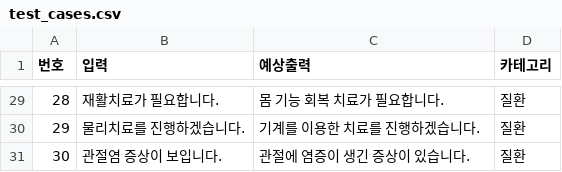
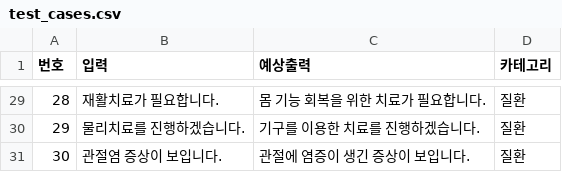
Before and after one commit to seungheeN/IEUM_Chatbot, a CSV file: test_cases.csv, drawn as a sheet; only a part is shown, gaps mark what is left out; the diff covers the shown part only.

```diff
--- a/test_cases.csv
+++ b/test_cases.csv
@@ -29,3 +29,3 @@
-28,재활치료가 필요합니다.,몸 기능 회복 치료가 필요합니다.,질환
-29,물리치료를 진행하겠습니다.,기계를 이용한 치료를 진행하겠습니다.,질환
-30,관절염 증상이 보입니다.,관절에 염증이 생긴 증상이 있습니다.,질환
+28,재활치료가 필요합니다.,몸 기능 회복을 위한 치료가 필요합니다.,질환
+29,물리치료를 진행하겠습니다.,기구를 이용한 치료를 진행하겠습니다.,질환
+30,관절염 증상이 보입니다.,관절에 염증이 생긴 증상이 보입니다.,질환
```
Also changed, not shown: 27 edited cells elsewhere in this file, qa_dataset.csv, retrieve_testset.csv, 2 other files.
